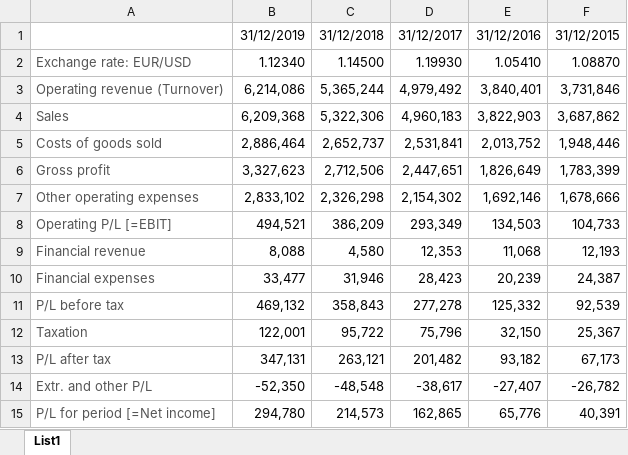
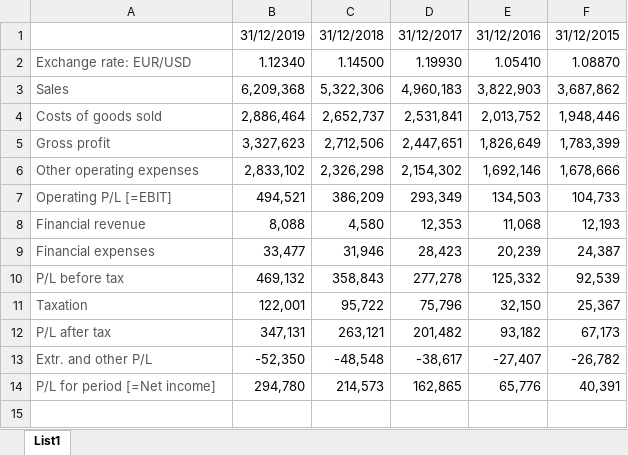
Before and after one commit to zalastopar/Analiza-podjetij, an Excel workbook: Data-Puma/IPI_puma.xlsx, sheet List1, drawn as a sheet; values as stored, in another font and other column widths than the file's, no borders; the diff names each change by its address in the sheet, - before the commit and + after, or states it on an @@ line.

```diff
--- a/Data-Puma/IPI_puma.xlsx (sheet List1)
+++ b/Data-Puma/IPI_puma.xlsx (sheet List1)
-row 3: Operating revenue (Turnover) | 6,214,086 | 5,365,244 | 4,979,492 | 3,840,401 | 3,731,846
```
Also changed, not shown: Data-Adidas/IPI_adidas.xlsx, Data-Nike/IPI_nike.xlsx, 4 other files.
